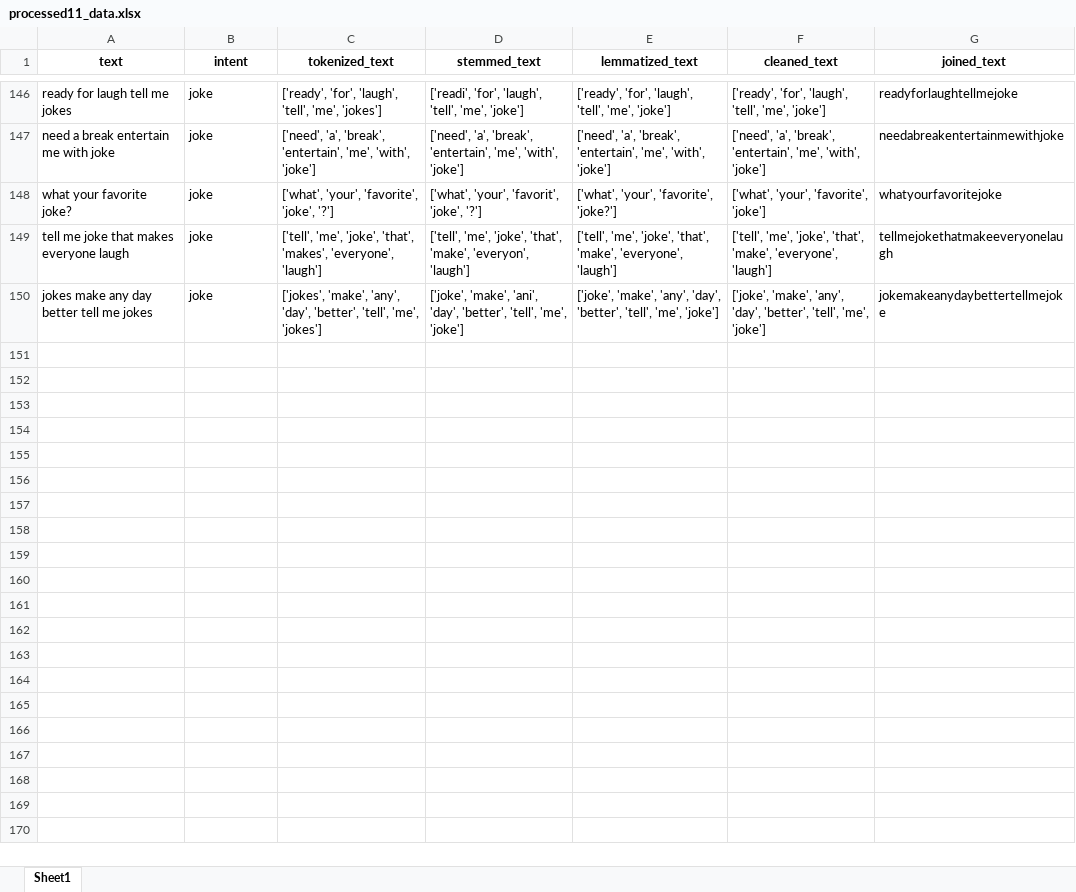
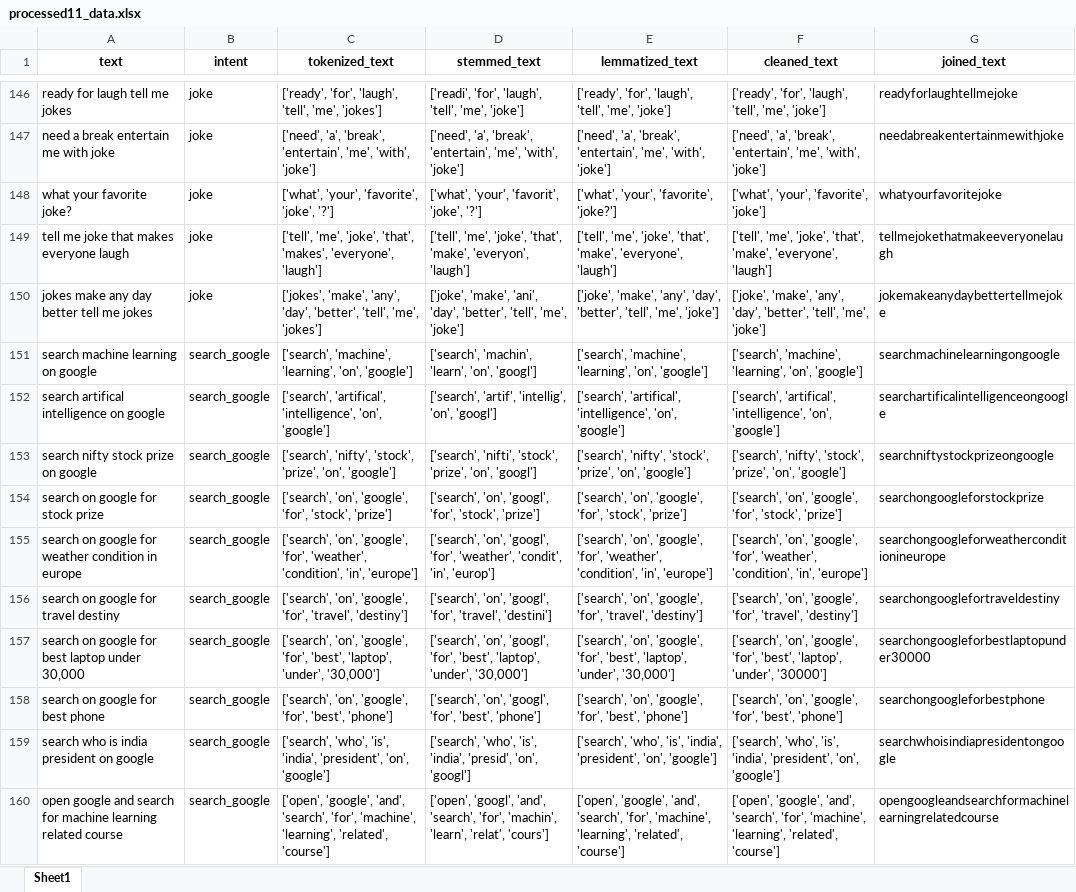
Before and after one commit to parthvichare/Virtual-assistant, an Excel workbook: processed11_data.xlsx, sheet Sheet1, drawn as a sheet; only a part is shown, gaps mark what is left out; values as stored, in another font and other column widths than the file's, no borders; the diff covers the shown part only; the diff names each change by its address in the sheet, - before the commit and + after, or states it on an @@ line.

```diff
--- a/processed11_data.xlsx (sheet Sheet1)
+++ b/processed11_data.xlsx (sheet Sheet1)
+row 151: search machine learning on google | search_google | ['search', 'machine', 'learning', 'on', 'google'] | ['search', 'machin', 'learn', 'on', 'googl'] | ['search', 'machine', 'learning', 'on', 'google'] | ['search', 'machine', 'learning', 'on', 'google'] | searchmachinelearningongoogle
+row 152: search artifical intelligence on google | search_google | ['search', 'artifical', 'intelligence', 'on', 'google'] | ['search', 'artif', 'intellig', 'on', 'googl'] | ['search', 'artifical', 'intelligence', 'on', 'google'] | ['search', 'artifical', 'intelligence', 'on', 'google'] | searchartificalintelligenceongoogle
+row 153: search nifty stock prize on google | search_google | ['search', 'nifty', 'stock', 'prize', 'on', 'google'] | ['search', 'nifti', 'stock', 'prize', 'on', 'googl'] | ['search', 'nifty', 'stock', 'prize', 'on', 'google'] | ['search', 'nifty', 'stock', 'prize', 'on', 'google'] | searchniftystockprizeongoogle
+row 154: search on google for stock prize | search_google | ['search', 'on', 'google', 'for', 'stock', 'prize'] | ['search', 'on', 'googl', 'for', 'stock', 'prize'] | ['search', 'on', 'google', 'for', 'stock', 'prize'] | ['search', 'on', 'google', 'for', 'stock', 'prize'] | searchongoogleforstockprize
+row 155: search on google for weather condition in europe | search_google | ['search', 'on', 'google', 'for', 'weather', 'condition', 'in', 'europe'] | ['search', 'on', 'googl', 'for', 'weather', 'condit', 'in', 'europ'] | ['search', 'on', 'google', 'for', 'weather', 'condition', 'in', 'europe'] | ['search', 'on', 'google', 'for', 'weather', 'condition', 'in', 'europe'] | searchongoogleforweatherconditionineurope
+row 156: search on google for travel destiny | search_google | ['search', 'on', 'google', 'for', 'travel', 'destiny'] | ['search', 'on', 'googl', 'for', 'travel', 'destini'] | ['search', 'on', 'google', 'for', 'travel', 'destiny'] | ['search', 'on', 'google', 'for', 'travel', 'destiny'] | searchongooglefortraveldestiny
+row 157: search on google for best laptop under 30,000 | search_google | ['search', 'on', 'google', 'for', 'best', 'laptop', 'under', '30,000'] | ['search', 'on', 'googl', 'for', 'best', 'laptop', 'under', '30,000'] | ['search', 'on', 'google', 'for', 'best', 'laptop', 'under', '30,000'] | ['search', 'on', 'google', 'for', 'best', 'laptop', 'under', '30000'] | searchongoogleforbestlaptopunder30000
+row 158: search on google for best phone | search_google | ['search', 'on', 'google', 'for', 'best', 'phone'] | ['search', 'on', 'googl', 'for', 'best', 'phone'] | ['search', 'on', 'google', 'for', 'best', 'phone'] | ['search', 'on', 'google', 'for', 'best', 'phone'] | searchongoogleforbestphone
+row 159: search who is india president on google | search_google | ['search', 'who', 'is', 'india', 'president', 'on', 'google'] | ['search', 'who', 'is', 'india', 'presid', 'on', 'googl'] | ['search', 'who', 'is', 'india', 'president', 'on', 'google'] | ['search', 'who', 'is', 'india', 'president', 'on', 'google'] | searchwhoisindiapresidentongoogle
+row 160: open google and search for machine learning related course | search_google | ['open', 'google', 'and', 'search', 'for', 'machine', 'learning', 'related', 'course'] | ['open', 'googl', 'and', 'search', 'for', 'machin', 'learn', 'relat', 'cours'] | ['open', 'google', 'and', 'search', 'for', 'machine', 'learning', 'related', 'course'] | ['open', 'google', 'and', 'search', 'for', 'machine', 'learning', 'related', 'course'] | opengoogleandsearchformachinelearningrelatedcourse
```
Also changed, not shown: 30 added rows and 59 edited cells elsewhere in this sheet, 1 other file.
